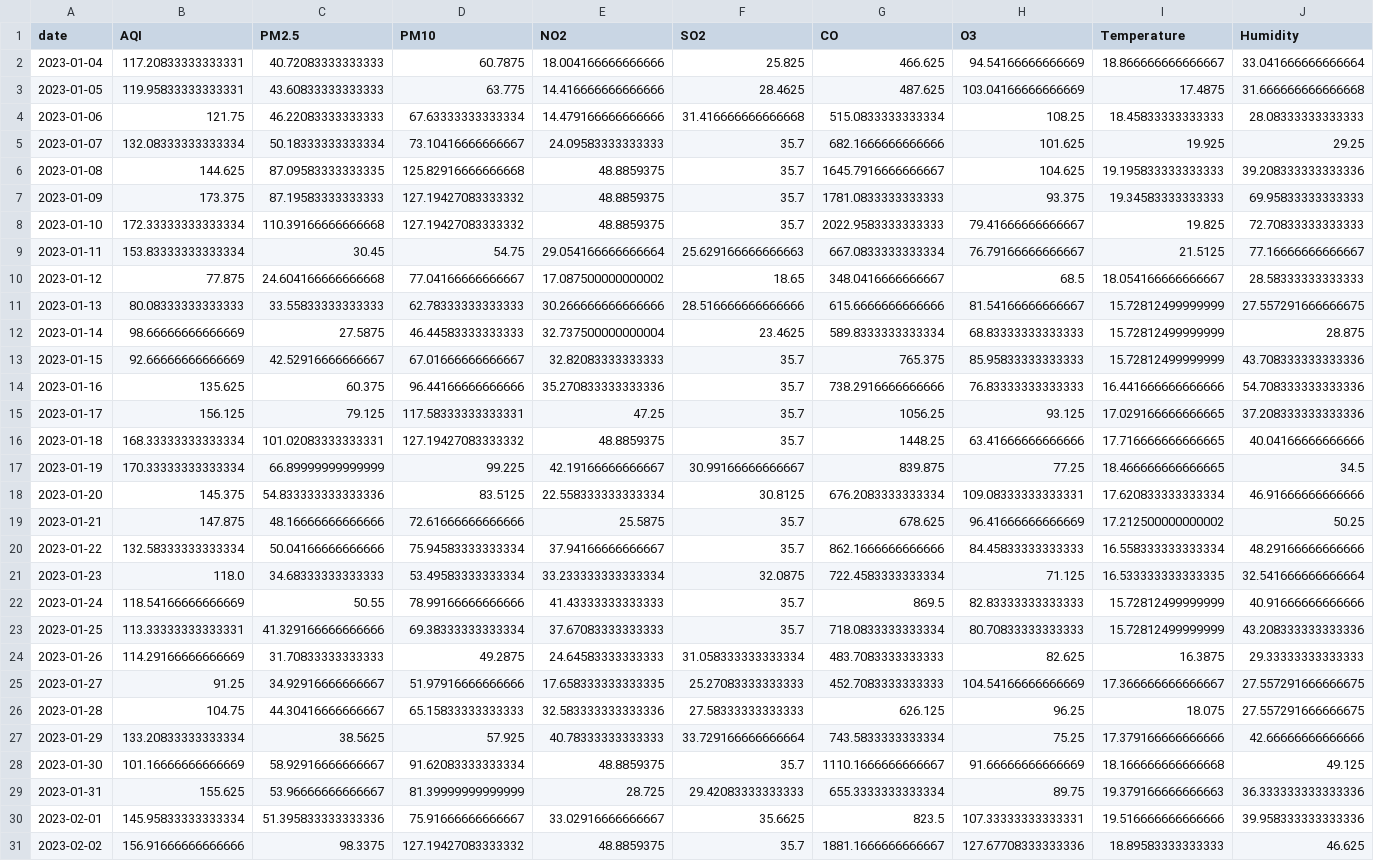
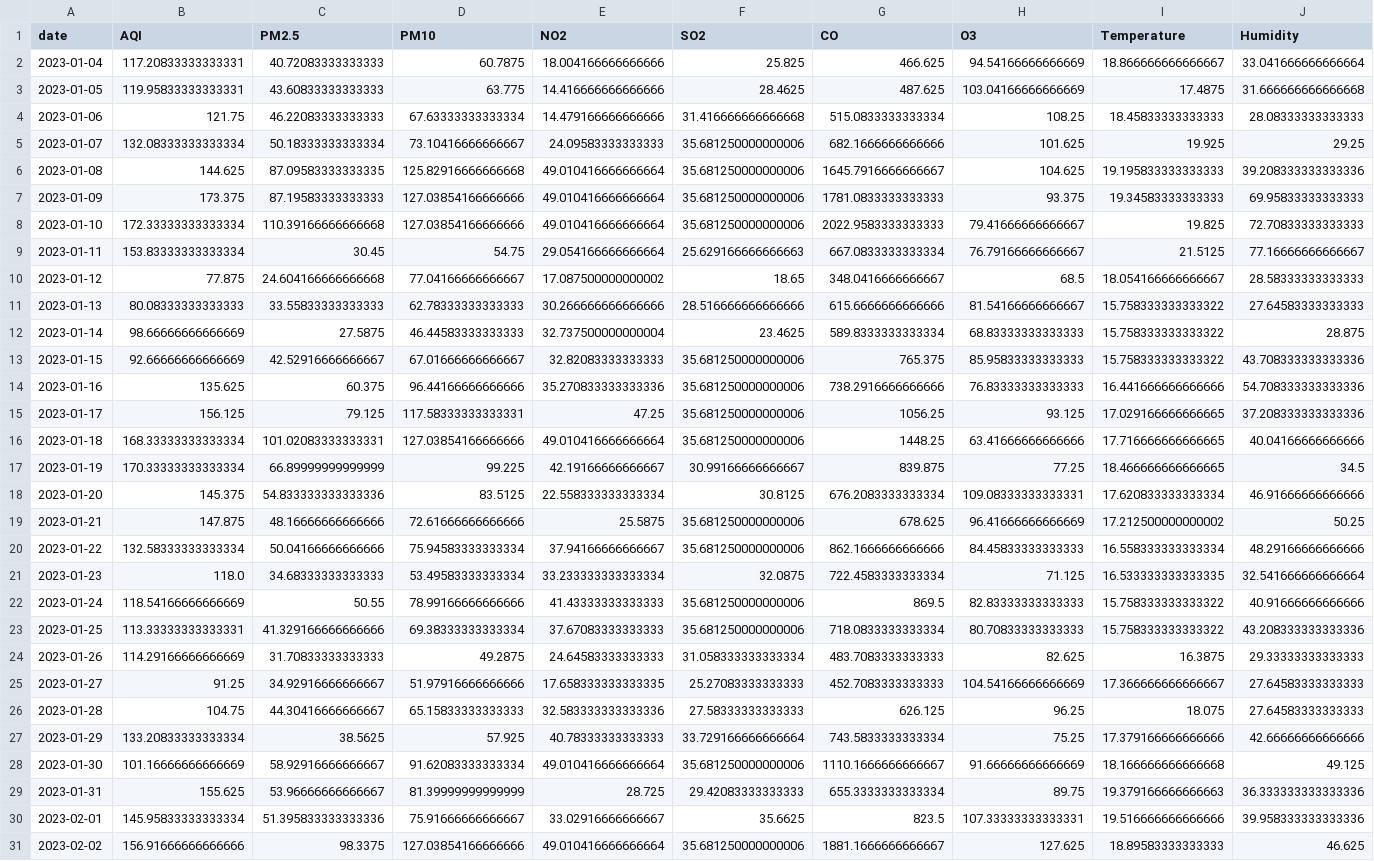
Before and after one commit to SheemaMasood381/Pearls-Karachi-AQI-Prediction-for-next-3-days-, a CSV file: processed_data/daily_karachi_preprocessed.csv, drawn as a sheet; only a part is shown; the diff covers the shown part only; the diff names each change by its address in the sheet, - before the commit and + after, or states it on an @@ line.

```diff
--- a/processed_data/daily_karachi_preprocessed.csv
+++ b/processed_data/daily_karachi_preprocessed.csv
-F5:F8 (SO2): 35.7
+F5:F8 (SO2): 35.681250000000006
-E6:E8 (NO2): 48.8859375
+E6:E8 (NO2): 49.010416666666664
-D7:D8 (PM10): 127.19427083333332
+D7:D8 (PM10): 127.03854166666666
-I11:I13 (Temperature): 15.72812499999999
+I11:I13 (Temperature): 15.758333333333322
-J11 (Humidity): 27.557291666666675
+J11 (Humidity): 27.64583333333333
-F13:F16 (SO2): 35.7
+F13:F16 (SO2): 35.681250000000006
-D16 (PM10): 127.19427083333332
+D16 (PM10): 127.03854166666666
-E16 (NO2): 48.8859375
+E16 (NO2): 49.010416666666664
-F19:F20 (SO2): 35.7
+F19:F20 (SO2): 35.681250000000006
-F22:F23 (SO2): 35.7
+F22:F23 (SO2): 35.681250000000006
-I22:I23 (Temperature): 15.72812499999999
+I22:I23 (Temperature): 15.758333333333322
-J25:J26 (Humidity): 27.557291666666675
+J25:J26 (Humidity): 27.64583333333333
-E28 (NO2): 48.8859375
+E28 (NO2): 49.010416666666664
-F28 (SO2): 35.7
+F28 (SO2): 35.681250000000006
-D31 (PM10): 127.19427083333332
+D31 (PM10): 127.03854166666666
-E31 (NO2): 48.8859375
+E31 (NO2): 49.010416666666664
-F31 (SO2): 35.7
+F31 (SO2): 35.681250000000006
-H31 (O3): 127.67708333333336
+H31 (O3): 127.625
```
Also changed, not shown: 1 added row and 123 edited cells elsewhere in this file, data/karachi_daily_aqi_weather.csv, lime_explanations/lime_explanation.csv, 4 other files.
